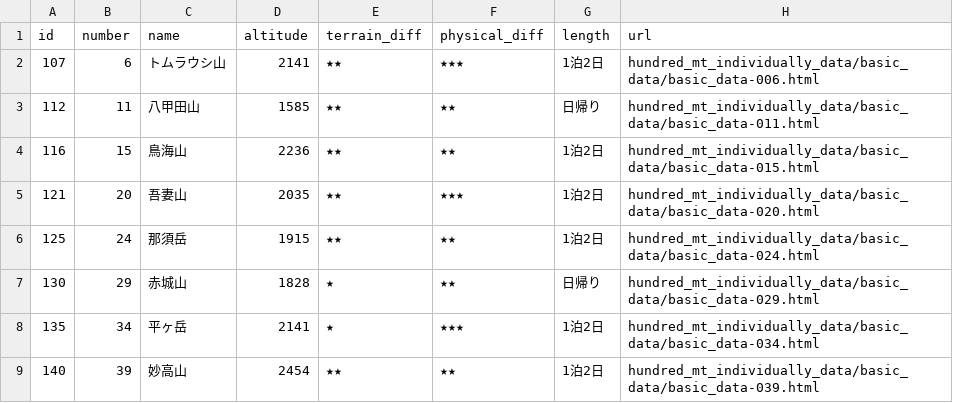
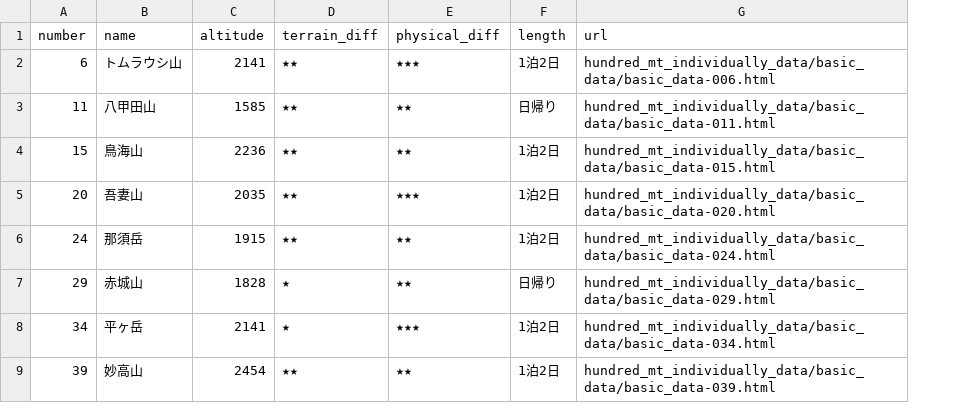
Before and after one commit to toadslop/yama-quest, a CSV file: db/csvs/mountain.csv, drawn as a sheet; only a part is shown; the diff names each change by its address in the sheet, - before the commit and + after, or states it on an @@ line.

Commit message:
can display mountains in list according to region

```diff
--- a/db/csvs/mountain.csv
+++ b/db/csvs/mountain.csv
-column A (id), rows 2-9: 107 | 112 | 116 | 121 | 125 | 130 | 135 | 140
```
Also changed, not shown: db/csvs/region.csv, 19 other files.
